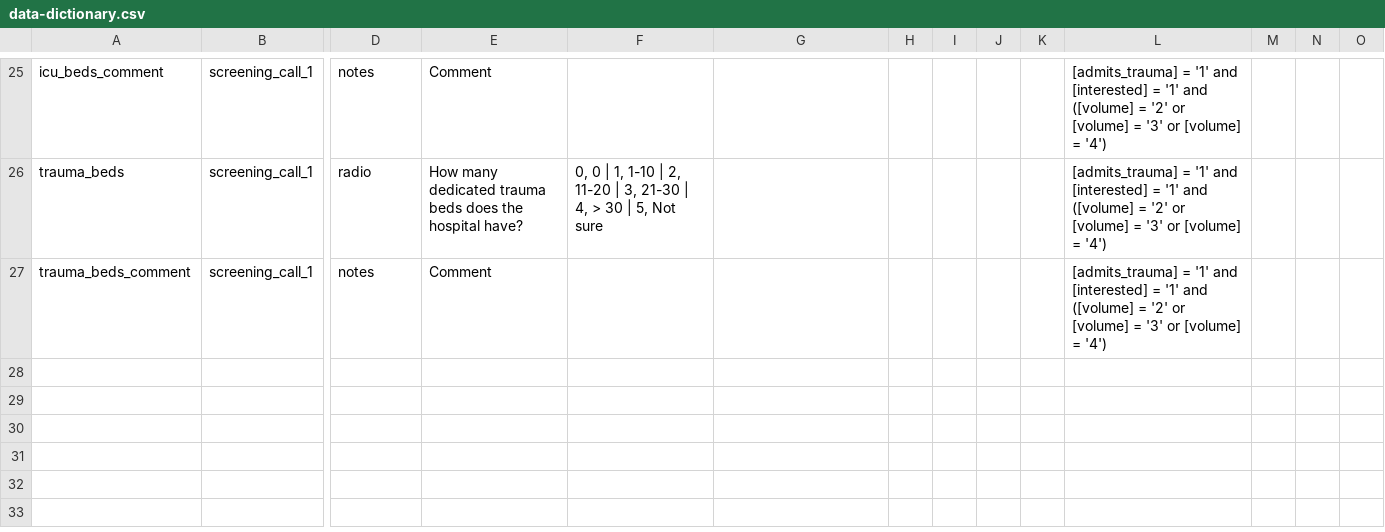
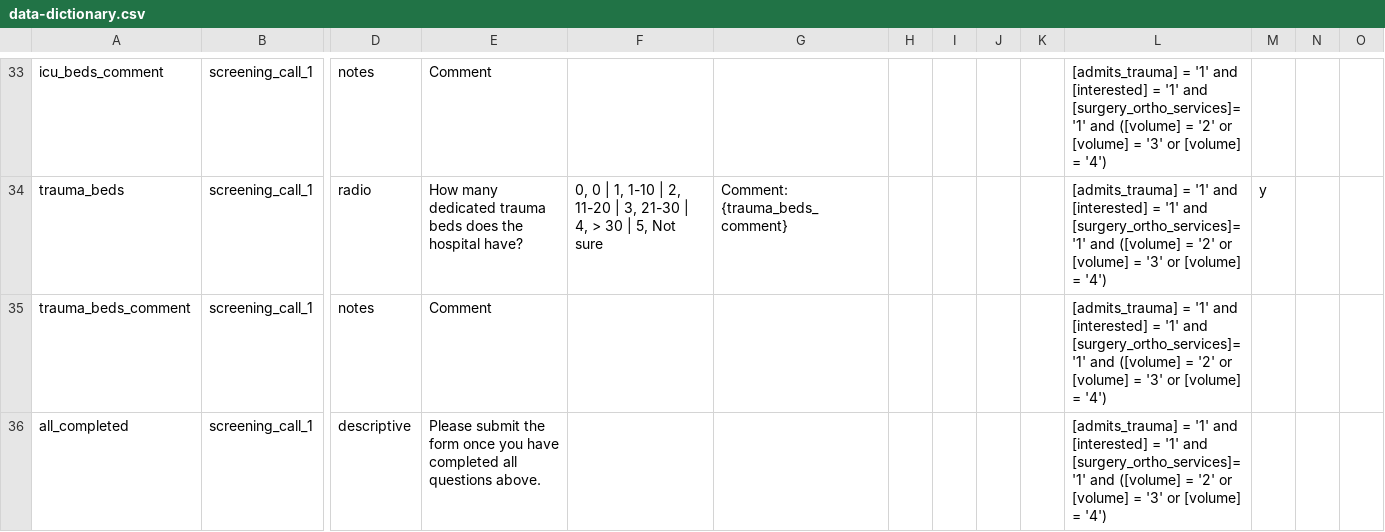
Before and after one commit to martingerdin/advance-trauma-trial, a CSV file: cluster-screening/data-dictionary.csv, drawn as a sheet; only a part is shown, gaps mark what is left out; addresses are those after the commit; rows hold the shown columns only; the diff covers the shown part only; the diff names each change by its address in the sheet, - before the commit and + after, or states it on an @@ line.

Commit message:
Update cluster screening tool data dictionary

```diff
--- a/cluster-screening/data-dictionary.csv
+++ b/cluster-screening/data-dictionary.csv
-L33:L35: …'1' and ([volume] =…
+L33:L35: …'1' and [surgery_ortho_services]='1' and ([volume] =…
-G34: (empty)
+G34: Comment: {trauma_beds_comment}
-M34: (empty)
+M34: y
+row 36: all_completed | screening_call_1 | descriptive | Please submit the form once you have completed all questions above. |  |  |  |  |  |  | [admits_trauma] = '1' and [interested] = '1' and [surgery_ortho_services]='1' and ([volume] = '2' or [volume] = '3' or [volume] = '4')
```
Also changed, not shown: 10 added rows, 2 removed rows and 30 edited cells elsewhere in this file.
